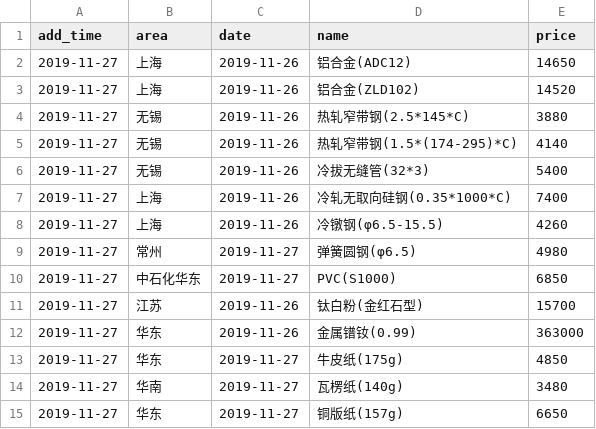
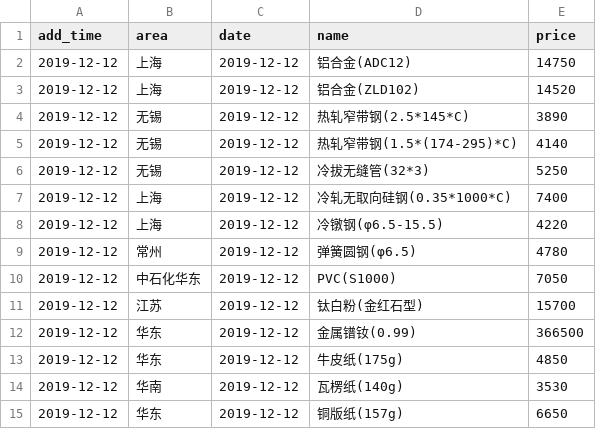
Before and after one commit to ZhaoJiePG/YadeaSpider, a CSV file: RawMaterialPrice/Data/1.csv, drawn as a sheet.

```diff
--- a/RawMaterialPrice/Data/1.csv
+++ b/RawMaterialPrice/Data/1.csv
@@ -1,15 +1,15 @@
 add_time,area,date,name,price
-2019-11-27,上海,2019-11-26,铝合金(ADC12),14650
-2019-11-27,上海,2019-11-26,铝合金(ZLD102),14520
-2019-11-27,无锡,2019-11-26,热轧窄带钢(2.5*145*C),3880
-2019-11-27,无锡,2019-11-26,热轧窄带钢(1.5*(174-295)*C),4140
-2019-11-27,无锡,2019-11-26,冷拔无缝管(32*3),5400
-2019-11-27,上海,2019-11-26,冷轧无取向硅钢(0.35*1000*C),7400
-2019-11-27,上海,2019-11-26,冷镦钢(φ6.5-15.5),4260
-2019-11-27,常州,2019-11-27,弹簧圆钢(φ6.5),4980
-2019-11-27,中石化华东,2019-11-27,PVC(S1000),6850
-2019-11-27,江苏,2019-11-26,钛白粉(金红石型),15700
-2019-11-27,华东,2019-11-26,金属镨钕(0.99),363000
-2019-11-27,华东,2019-11-27,牛皮纸(175g),4850
-2019-11-27,华南,2019-11-27,瓦楞纸(140g),3480
-2019-11-27,华东,2019-11-27,铜版纸(157g),6650
+2019-12-12,上海,2019-12-12,铝合金(ADC12),14750
+2019-12-12,上海,2019-12-12,铝合金(ZLD102),14520
+2019-12-12,无锡,2019-12-12,热轧窄带钢(2.5*145*C),3890
+2019-12-12,无锡,2019-12-12,热轧窄带钢(1.5*(174-295)*C),4140
+2019-12-12,无锡,2019-12-12,冷拔无缝管(32*3),5250
+2019-12-12,上海,2019-12-12,冷轧无取向硅钢(0.35*1000*C),7400
+2019-12-12,上海,2019-12-12,冷镦钢(φ6.5-15.5),4220
+2019-12-12,常州,2019-12-12,弹簧圆钢(φ6.5),4780
+2019-12-12,中石化华东,2019-12-12,PVC(S1000),7050
+2019-12-12,江苏,2019-12-12,钛白粉(金红石型),15700
+2019-12-12,华东,2019-12-12,金属镨钕(0.99),366500
+2019-12-12,华东,2019-12-12,牛皮纸(175g),4850
+2019-12-12,华南,2019-12-12,瓦楞纸(140g),3530
+2019-12-12,华东,2019-12-12,铜版纸(157g),6650
```
Also changed, not shown: RawMaterialPrice/Data/2.csv, RawMaterialPrice/Data/7.csv, 20 other files.
